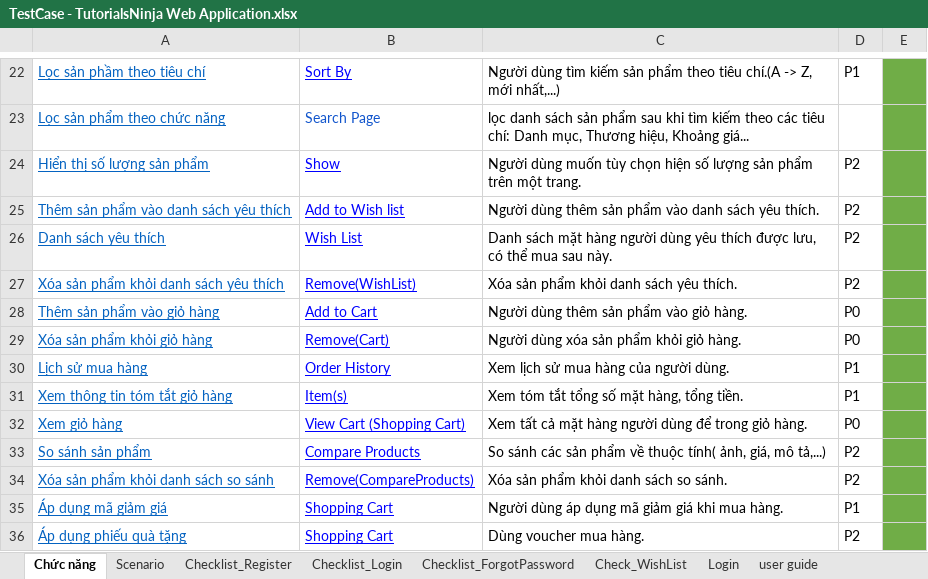
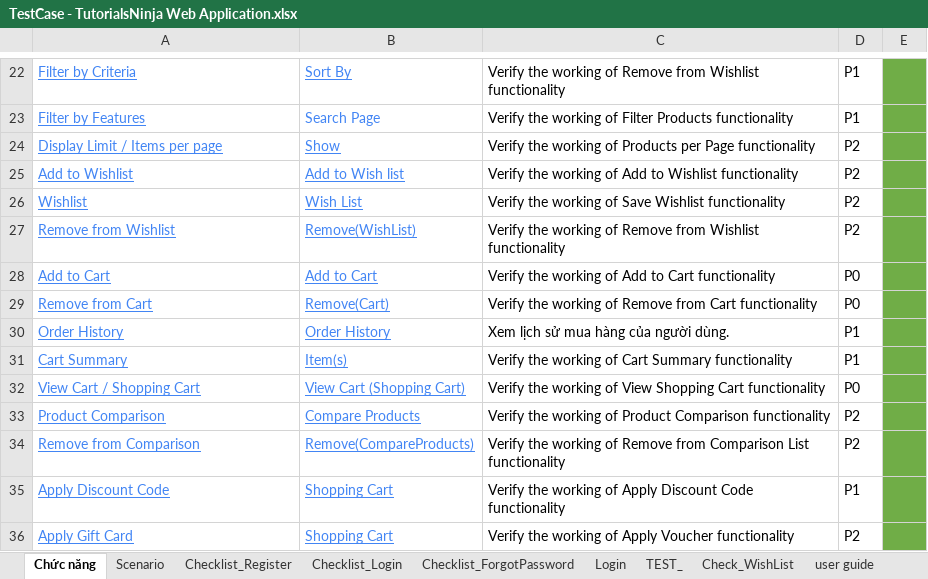
Before and after one commit to Duyen24032004/Duancanhan, an Excel workbook: TestCase - TutorialsNinja Web Application.xlsx, sheet Chức năng, drawn as a sheet; only a part is shown, gaps mark what is left out; values as stored, in another font and other column widths than the file's, no borders; charts and pictures not drawn; removed rows and columns are numbered as before the commit, all else as after; the diff covers the shown part only; the diff names each change by its address in the sheet, - before the commit and + after, or states it on an @@ line.

```diff
--- a/TestCase - TutorialsNinja Web Application.xlsx (sheet Chức năng)
+++ b/TestCase - TutorialsNinja Web Application.xlsx (sheet Chức năng)
+sheet tab: TEST_
@@ sheet tab order changed: Chức năng | Scenario | Checklist_Register | Checklist_Login | Checklist_ForgotPassword | Login | TEST_ | Check_WishList | user guide @@
-A22 text colour: #0563C1
+A22 text colour: #4285F4
-A22: Lọc sản phầm theo tiêu chí
+A22: Filter by Criteria
-B22 text colour: #0000FF
+B22 text colour: #4285F4
-C22: Người dùng tìm kiếm sản phẩm theo tiêu chí.(A -> Z, mới nhất,...)
+C22: Verify the working of Remove from Wishlist functionality
-row 23: Lọc sản phẩm theo chức năng | Search Page | lọc danh sách sản phẩm sau khi tìm kiếm theo các tiêu chí: Danh mục, Thương hiệu, Khoảng giá...
+row 23: Filter by Features | Search Page | Verify the working of Filter Products functionality | P1
-A24: Hiển thị số lượng sản phẩm
+A24: Display Limit / Items per page
-A24:A36 text colour: #0563C1
+A24:A36 text colour: #4285F4
-B24:B36 text colour: #0000FF
+B24:B36 text colour: #4285F4
-C24: Người dùng muốn tùy chọn hiện số lượng sản phẩm trên một trang.
+C24: Verify the working of Products per Page functionality
-A25: Thêm sản phẩm vào danh sách yêu thích
+A25: Add to Wishlist
-C25: Người dùng thêm sản phẩm vào danh sách yêu thích.
+C25: Verify the working of Add to Wishlist functionality
-A26: Danh sách yêu thích
+A26: Wishlist
-C26: Danh sách mặt hàng người dùng yêu thích được lưu, có thể mua sau này.
+C26: Verify the working of Save Wishlist functionality
-A27: Xóa sản phẩm khỏi danh sách yêu thích
+A27: Remove from Wishlist
-C27: Xóa sản phẩm khỏi danh sách yêu thích.
+C27: Verify the working of Remove from Wishlist functionality
-A28: Thêm sản phẩm vào giỏ hàng
+A28: Add to Cart
-C28: Người dùng thêm sản phẩm vào giỏ hàng.
+C28: Verify the working of Add to Cart functionality
-A29: Xóa sản phẩm khỏi giỏ hàng
+A29: Remove from Cart
-C29: Người dùng xóa sản phẩm khỏi giỏ hàng.
+C29: Verify the working of Remove from Cart functionality
-A30: Lịch sử mua hàng
+A30: Order History
-A31: Xem thông tin tóm tắt giỏ hàng
+A31: Cart Summary
-C31: Xem tóm tắt tổng số mặt hàng, tổng tiền.
+C31: Verify the working of Cart Summary functionality
-A32: Xem giỏ hàng
+A32: View Cart / Shopping Cart
-C32: Xem tất cả mặt hàng người dùng để trong giỏ hàng.
+C32: Verify the working of View Shopping Cart functionality
-A33: So sánh sản phẩm
+A33: Product Comparison
-C33: So sánh các sản phẩm về thuộc tính( ảnh, giá, mô tả,...)
+C33: Verify the working of Product Comparison functionality
-A34: Xóa sản phẩm khỏi danh sách so sánh
+A34: Remove from Comparison
-C34: Xóa sản phẩm khỏi danh sách so sánh.
+C34: Verify the working of Remove from Comparison List functionality
-A35: Áp dụng mã giảm giá
+A35: Apply Discount Code
-C35: Người dùng áp dụng mã giảm giá khi mua hàng.
+C35: Verify the working of Apply Discount Code functionality
-A36: Áp dụng phiếu quà tặng
+A36: Apply Gift Card
-C36: Dùng voucher mua hàng.
+C36: Verify the working of Apply Voucher functionality
```
Also changed, not shown: 1 added row, 1 removed row, 68 edited cells and cell formats elsewhere in this sheet, sheet Login, sheet Scenario, charts or pictures, 1 other file.
